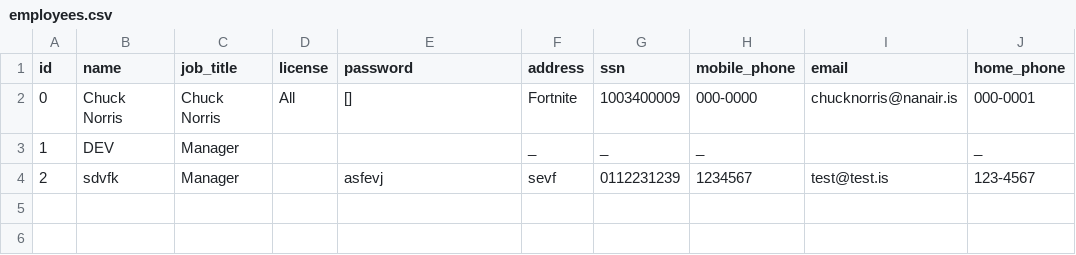
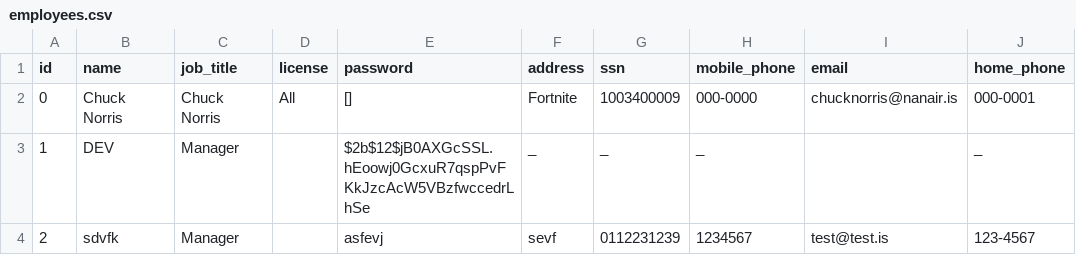
Before and after one commit to Dagurf21/T-113-VLN1, a CSV file: files/employees.csv, drawn as a sheet; only a part is shown; the diff names each change by its address in the sheet, - before the commit and + after, or states it on an @@ line.

```diff
--- a/files/employees.csv
+++ b/files/employees.csv
-E3 (password): (empty)
+E3 (password): $2b$12$jB0AXGcSSL.hEoowj0GcxuR7qspPvFKkJzcAcW5VBzfwccedrLhSe
```
Also changed, not shown: 2 other files.
